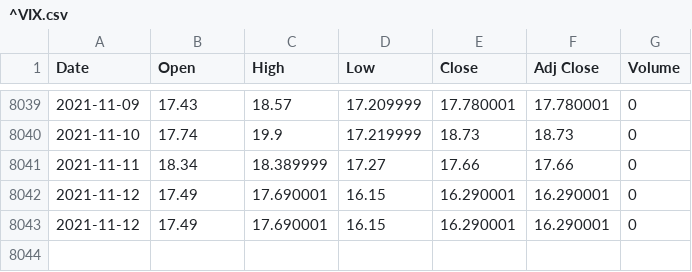
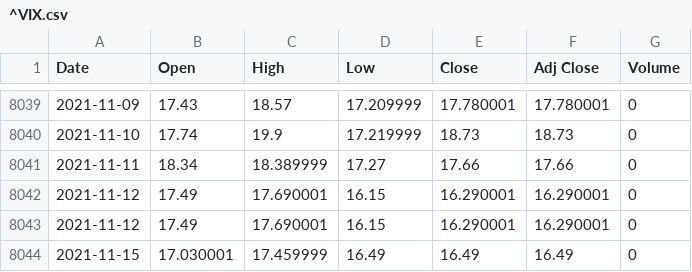
Before and after one commit to Kemoel/OptionsBacktesterOptimizer, a CSV file: historical_data/1day/^VIX.csv, drawn as a sheet; only a part is shown, gaps mark what is left out; the diff names each change by its address in the sheet, - before the commit and + after, or states it on an @@ line.

```diff
--- a/historical_data/1day/^VIX.csv
+++ b/historical_data/1day/^VIX.csv
+row 8044: 2021-11-15 | 17.030001 | 17.459999 | 16.49 | 16.49 | 16.49 | 0
```
Also changed, not shown: historical_data/1day/DIA.csv, historical_data/1day/IWM.csv, 5 other files.
